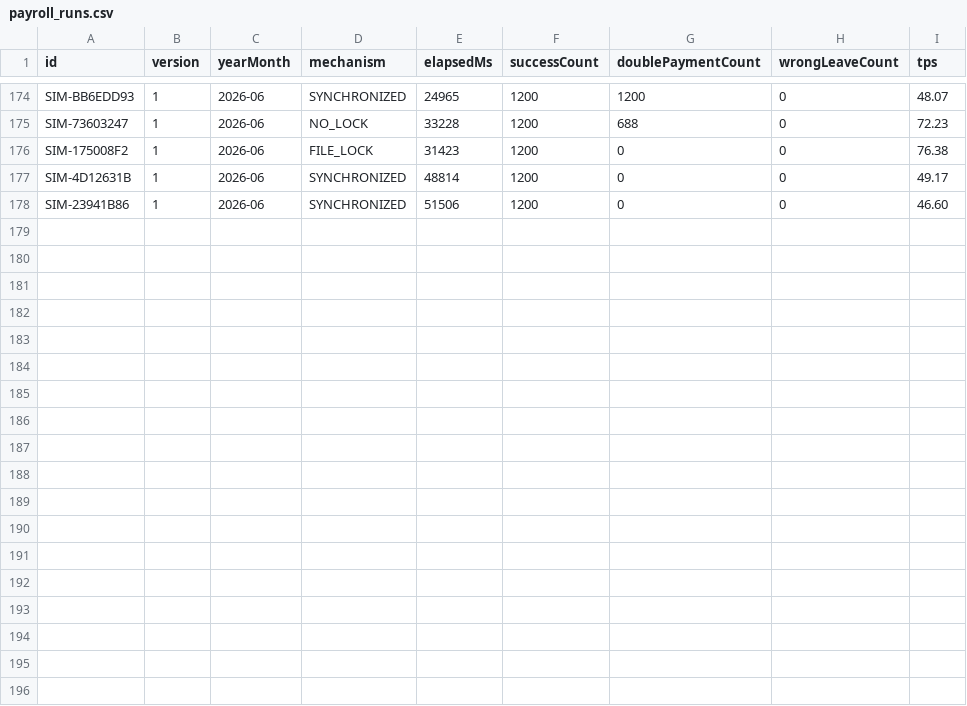
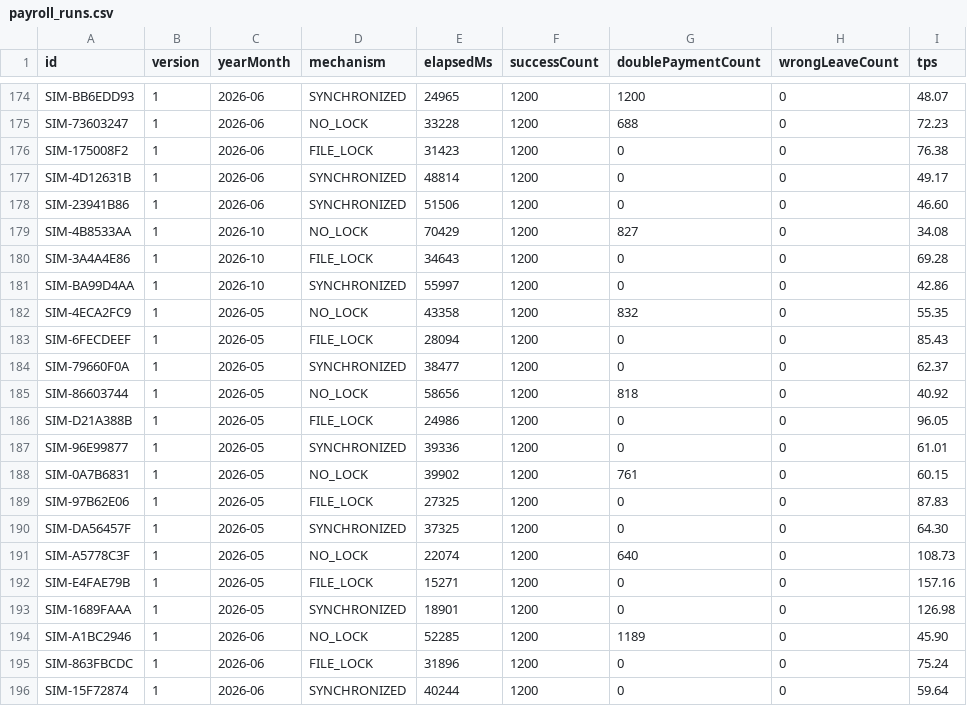
Before and after one commit to kincrimson987/LAB211-Nhom-5, a CSV file: data/payroll_runs.csv, drawn as a sheet; only a part is shown, gaps mark what is left out; the diff names each change by its address in the sheet, - before the commit and + after, or states it on an @@ line.

```diff
--- a/data/payroll_runs.csv
+++ b/data/payroll_runs.csv
+row 179: SIM-4B8533AA | 1 | 2026-10 | NO_LOCK | 70429 | 1200 | 827 | 0 | 34.08
+row 180: SIM-3A4A4E86 | 1 | 2026-10 | FILE_LOCK | 34643 | 1200 | 0 | 0 | 69.28
+row 181: SIM-BA99D4AA | 1 | 2026-10 | SYNCHRONIZED | 55997 | 1200 | 0 | 0 | 42.86
+row 182: SIM-4ECA2FC9 | 1 | 2026-05 | NO_LOCK | 43358 | 1200 | 832 | 0 | 55.35
+row 183: SIM-6FECDEEF | 1 | 2026-05 | FILE_LOCK | 28094 | 1200 | 0 | 0 | 85.43
+row 184: SIM-79660F0A | 1 | 2026-05 | SYNCHRONIZED | 38477 | 1200 | 0 | 0 | 62.37
+row 185: SIM-86603744 | 1 | 2026-05 | NO_LOCK | 58656 | 1200 | 818 | 0 | 40.92
+row 186: SIM-D21A388B | 1 | 2026-05 | FILE_LOCK | 24986 | 1200 | 0 | 0 | 96.05
+row 187: SIM-96E99877 | 1 | 2026-05 | SYNCHRONIZED | 39336 | 1200 | 0 | 0 | 61.01
+row 188: SIM-0A7B6831 | 1 | 2026-05 | NO_LOCK | 39902 | 1200 | 761 | 0 | 60.15
+row 189: SIM-97B62E06 | 1 | 2026-05 | FILE_LOCK | 27325 | 1200 | 0 | 0 | 87.83
+row 190: SIM-DA56457F | 1 | 2026-05 | SYNCHRONIZED | 37325 | 1200 | 0 | 0 | 64.30
+row 191: SIM-A5778C3F | 1 | 2026-05 | NO_LOCK | 22074 | 1200 | 640 | 0 | 108.73
+row 192: SIM-E4FAE79B | 1 | 2026-05 | FILE_LOCK | 15271 | 1200 | 0 | 0 | 157.16
+row 193: SIM-1689FAAA | 1 | 2026-05 | SYNCHRONIZED | 18901 | 1200 | 0 | 0 | 126.98
+row 194: SIM-A1BC2946 | 1 | 2026-06 | NO_LOCK | 52285 | 1200 | 1189 | 0 | 45.90
+row 195: SIM-863FBCDC | 1 | 2026-06 | FILE_LOCK | 31896 | 1200 | 0 | 0 | 75.24
+row 196: SIM-15F72874 | 1 | 2026-06 | SYNCHRONIZED | 40244 | 1200 | 0 | 0 | 59.64
```
Also changed, not shown: 4 other files.
